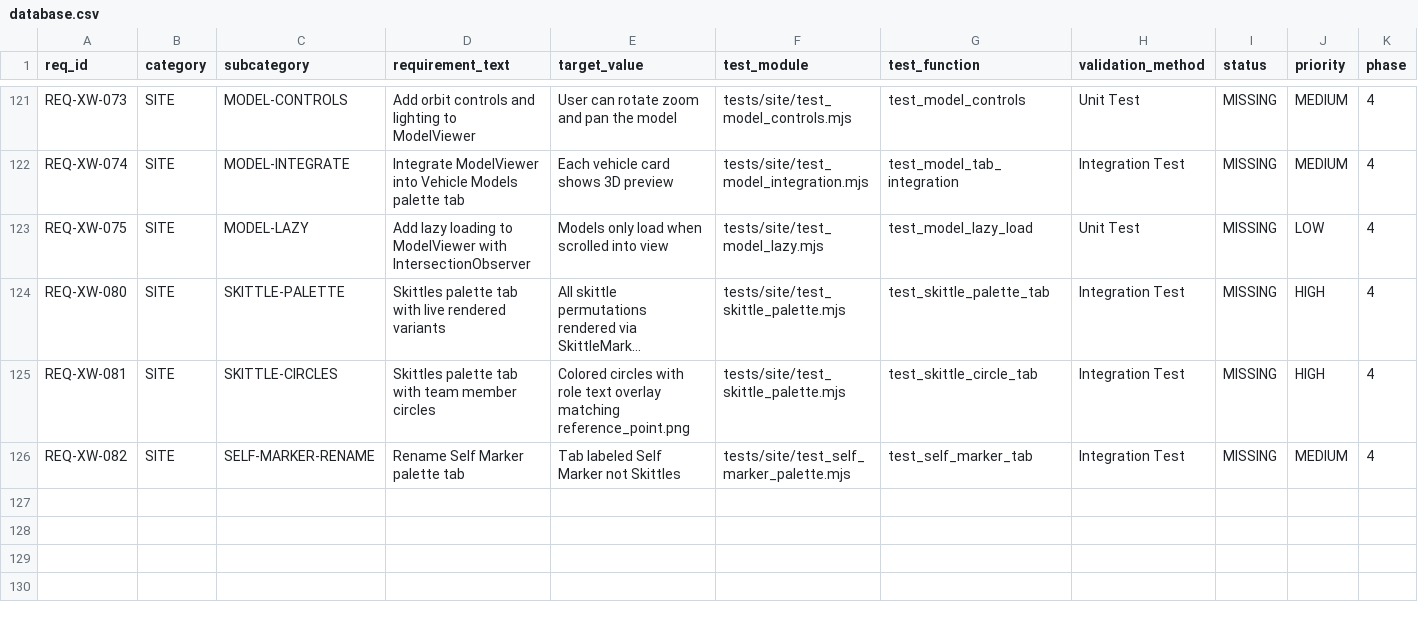
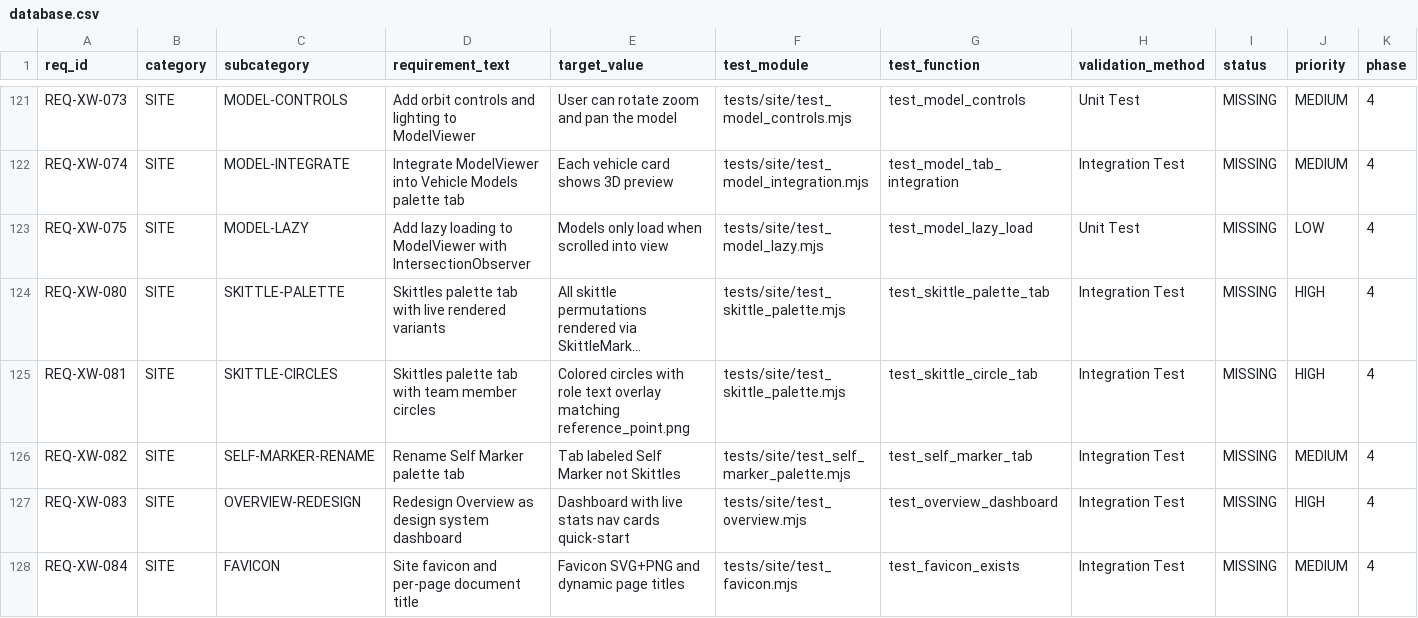
Before and after one commit to iotactical/tak-design-system, a CSV file: .rtmx/database.csv, drawn as a sheet; only a part is shown, gaps mark what is left out; long unchanged cells end in …; rows hold the shown columns only; the diff names each change by its address in the sheet, - before the commit and + after, or states it on an @@ line.

```diff
--- a/.rtmx/database.csv
+++ b/.rtmx/database.csv
+row 127: REQ-XW-083 | SITE | OVERVIEW-REDESIGN | Redesign Overview as design system dashboard | Dashboard with live stats nav cards quick-start | tests/site/test_overview.mjs | test_overview_dashboard | Integration Test | MISSING | HIGH | 4
+row 128: REQ-XW-084 | SITE | FAVICON | Site favicon and per-page document title | Favicon SVG+PNG and dynamic page titles | tests/site/test_favicon.mjs | test_favicon_exists | Integration Test | MISSING | MEDIUM | 4
```
Also changed, not shown: 2 other files.
